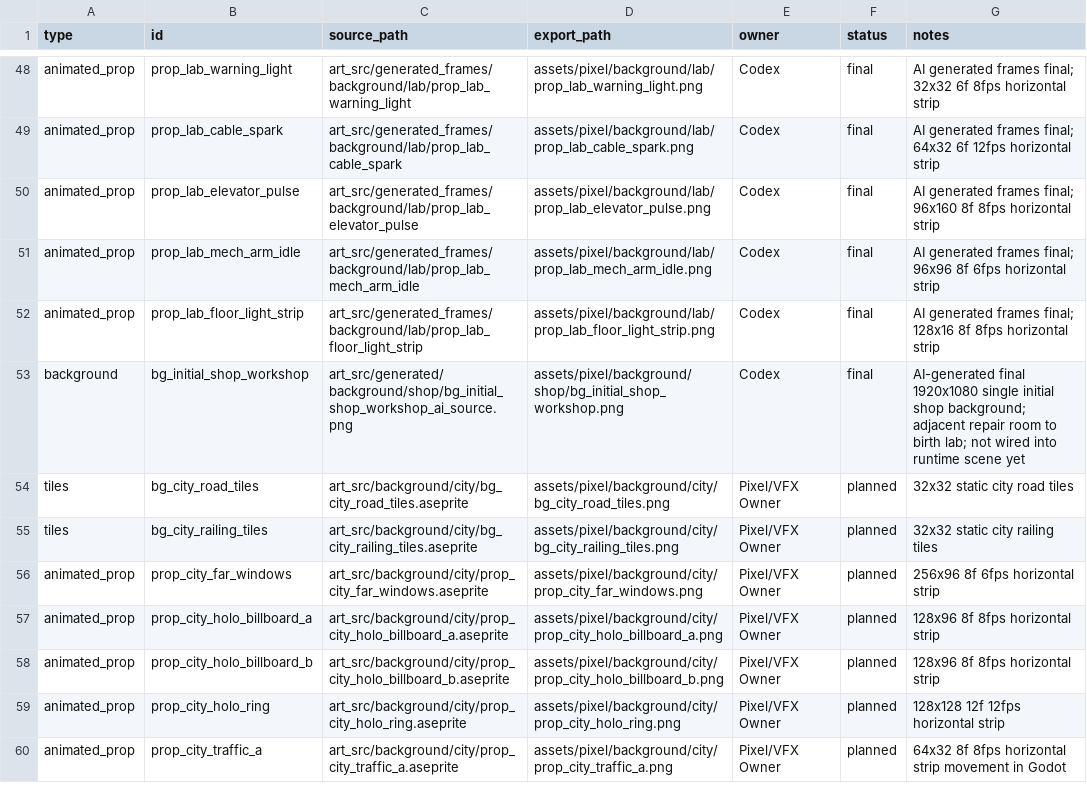
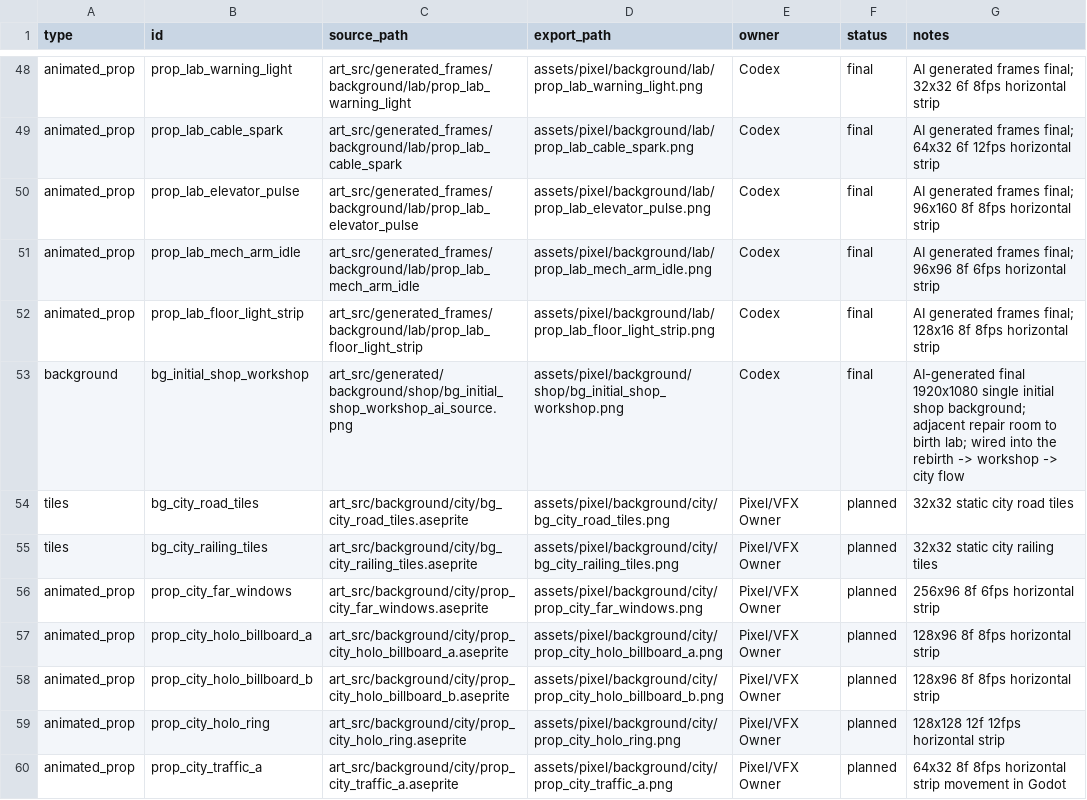
Before and after one commit to zixuanjiang332/Source, a CSV file: docs/ASSET_MANIFEST.csv, drawn as a sheet; only a part is shown, gaps mark what is left out.

```diff
--- a/docs/ASSET_MANIFEST.csv
+++ b/docs/ASSET_MANIFEST.csv
@@ -52,3 +52,3 @@ animated_prop,prop_lab_mech_arm_idle,art_src/generated_frames/background/lab/pro
 animated_prop,prop_lab_floor_light_strip,art_src/generated_frames/background/lab/prop_lab_floor_light_strip,assets/pixel/background/lab/prop_lab_floor_light_strip.png,Codex,final,AI generated frames final; 128x16 8f 8fps horizontal strip
-background,bg_initial_shop_workshop,art_src/generated/background/shop/bg_initial_shop_workshop_ai_source.png,assets/pixel/background/shop/bg_initial_shop_workshop.png,Codex,final,AI-generated final 1920x1080 single initial shop background; adjacent repair room to birth lab; not wired into runtime scene yet
+background,bg_initial_shop_workshop,art_src/generated/background/shop/bg_initial_shop_workshop_ai_source.png,assets/pixel/background/shop/bg_initial_shop_workshop.png,Codex,final,AI-generated final 1920x1080 single initial shop background; adjacent repair room to birth lab; wired into the rebirth -> workshop -> city flow
 tiles,bg_city_road_tiles,art_src/background/city/bg_city_road_tiles.aseprite,assets/pixel/background/city/bg_city_road_tiles.png,Pixel/VFX Owner,planned,32x32 static city road tiles
```
Also changed, not shown: 13 other files.
